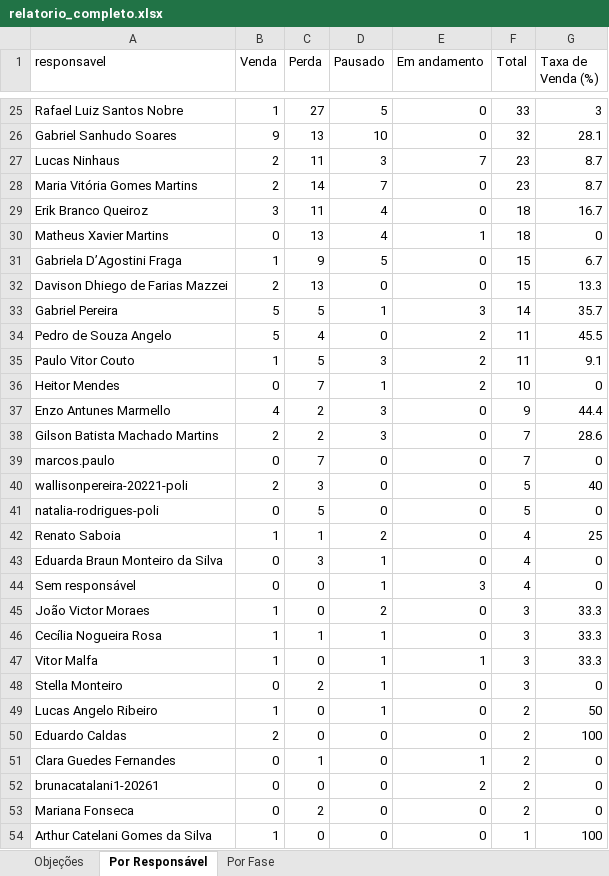
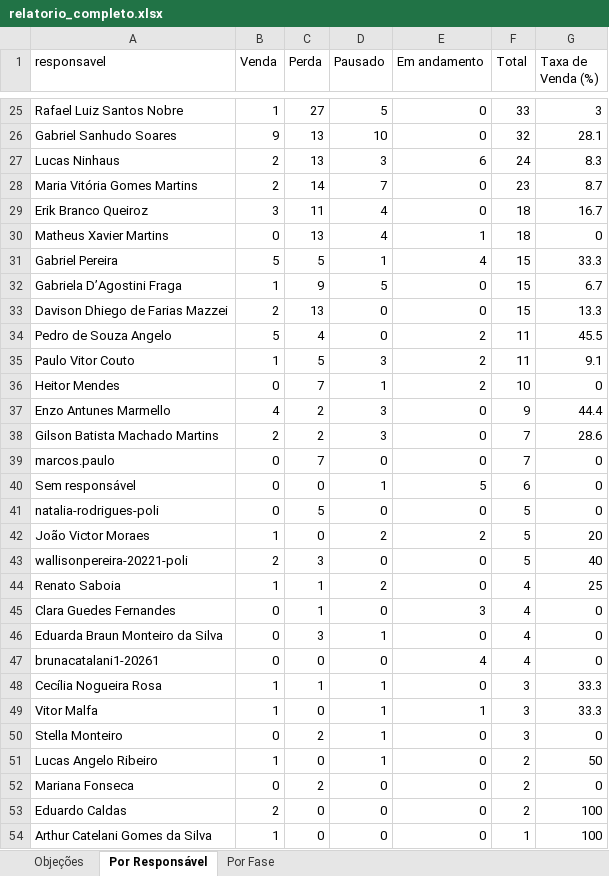
Before and after one commit to DigoP27A/pipefymetaanalysis, an Excel workbook: pipefy-crm/dados/relatorio_completo.xlsx, sheet Por Responsável, drawn as a sheet; only a part is shown, gaps mark what is left out; values as stored, in another font and other column widths than the file's, no borders; removed rows and columns are numbered as before the commit, all else as after; the diff covers the shown part only; the diff names each change by its address in the sheet, - before the commit and + after, or states it on an @@ line.

```diff
--- a/pipefy-crm/dados/relatorio_completo.xlsx (sheet Por Responsável)
+++ b/pipefy-crm/dados/relatorio_completo.xlsx (sheet Por Responsável)
-C27 (Perda): 11
+C27 (Perda): 13
-E27 (Em andamento): 7
+E27 (Em andamento): 6
-F27 (Total): 23
+F27 (Total): 24
-G27 (Taxa de Venda (%)): 8.7
+G27 (Taxa de Venda (%)): 8.3
+row 31: Gabriel Pereira | 5 | 5 | 1 | 4 | 15 | 33.3
-row 33: Gabriel Pereira | 5 | 5 | 1 | 3 | 14 | 35.7
+row 40: Sem responsável | 0 | 0 | 1 | 5 | 6 | 0
+row 42: João Victor Moraes | 1 | 0 | 2 | 2 | 5 | 20
+row 45: Clara Guedes Fernandes | 0 | 1 | 0 | 3 | 4 | 0
-A47 (responsavel): Sem responsável
+A47 (responsavel): brunacatalani1-20261
-D47 (Pausado): 1
+D47 (Pausado): 0
-E47 (Em andamento): 3
+E47 (Em andamento): 4
-row 45: João Victor Moraes | 1 | 0 | 2 | 0 | 3 | 33.3
@@ row 53 moved to row 52: Mariana Fonseca @@
-row 51: Clara Guedes Fernandes | 0 | 1 | 0 | 1 | 2 | 0
-row 52: brunacatalani1-20261 | 0 | 0 | 0 | 2 | 2 | 0
```
Also changed, not shown: 25 edited cells elsewhere in this sheet, sheet Por Fase, sheet Objeções, 2 other files.
